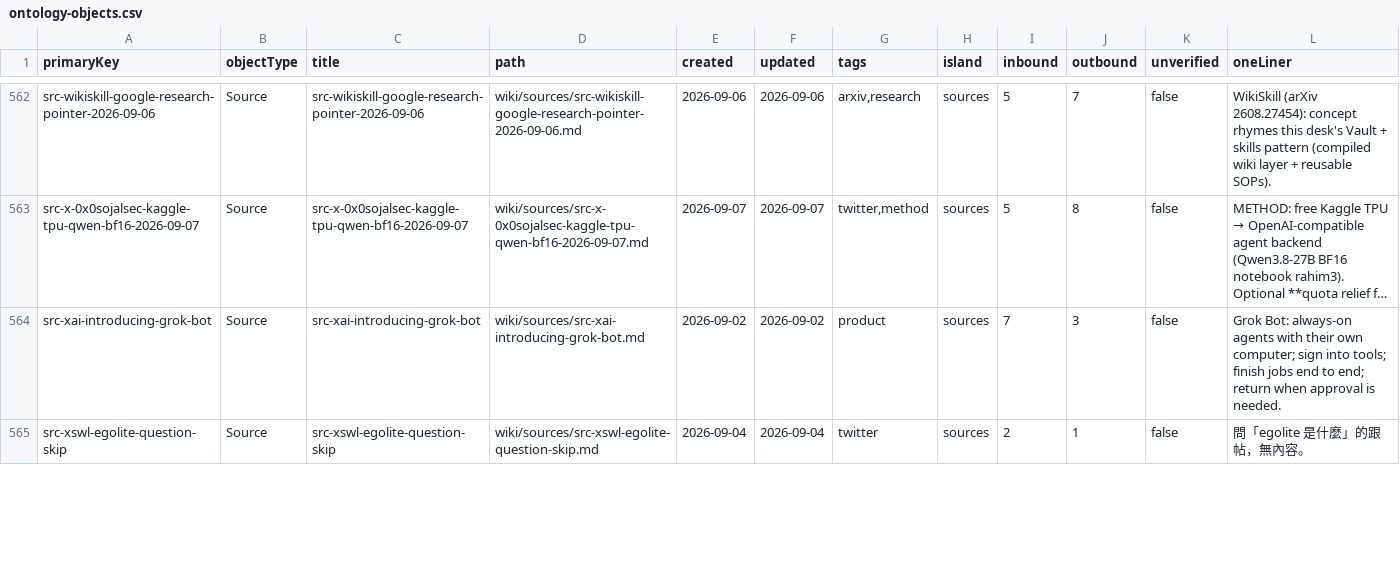
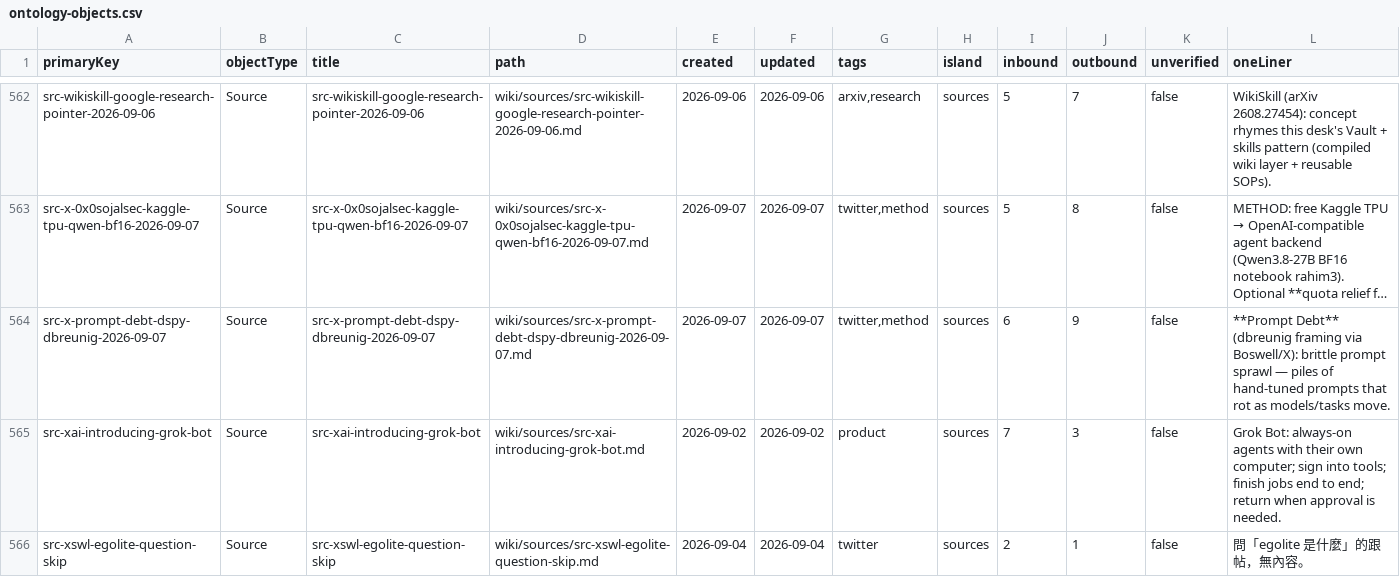
Before and after one commit to elan7192/second-brain, a CSV file: output/ontology-objects.csv, drawn as a sheet; only a part is shown, gaps mark what is left out; long unchanged cells end in …; the diff covers the shown part only; the diff names each change by its address in the sheet, - before the commit and + after, or states it on an @@ line.

```diff
--- a/output/ontology-objects.csv
+++ b/output/ontology-objects.csv
+row 564: src-x-prompt-debt-dspy-dbreunig-2026-09-07 | Source | src-x-prompt-debt-dspy-dbreunig-2026-09-07 | wiki/sources/src-x-prompt-debt-dspy-dbreunig-2026-09-07.md | 2026-09-07 | 2026-09-07 | twitter,method | sources | 6 | 9 | false | **Prompt Debt** (dbreunig framing via Boswell/X): brittle prompt sprawl — piles of hand-tuned prompts that rot as models/tasks move.
```
Also changed, not shown: 15 edited cells elsewhere in this file, wiki/claims.csv, 8 other files.
